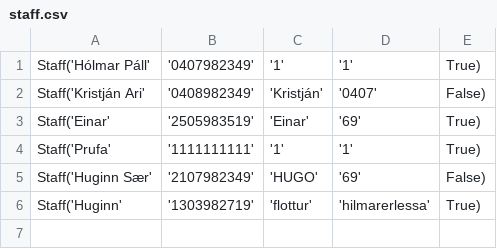
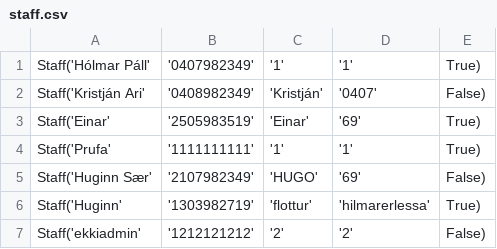
Before and after one commit to einaroddurpall/vln1, a CSV file: data/staff.csv, drawn as a sheet.

```diff
--- a/data/staff.csv
+++ b/data/staff.csv
@@ -6 +6,2 @@ Staff('Huginn Sær','2107982349','HUGO','69',False)
 Staff('Huginn','1303982719','flottur','hilmarerlessa',True)
+Staff('ekkiadmin','1212121212','2','2',False)
```
Also changed, not shown: data/customers.csv, data/orders.csv, 7 other files.
